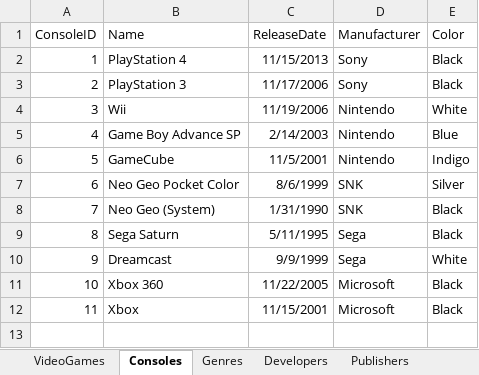
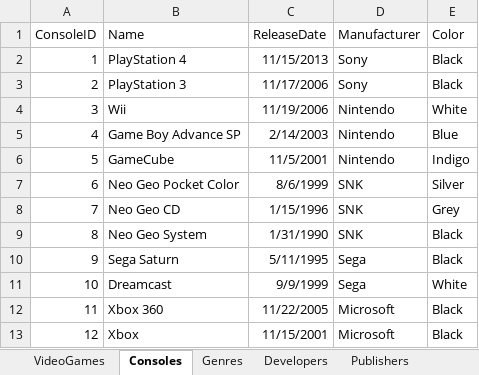
Before and after one commit to ajordan226/Video-Games, an Excel workbook: Video Games.xlsx, sheet Consoles, drawn as a sheet; values as stored, in another font and other column widths than the file's, no borders; addresses are those after the commit; the diff names each change by its address in the sheet, - before the commit and + after, or states it on an @@ line.

```diff
--- a/Video Games.xlsx (sheet Consoles)
+++ b/Video Games.xlsx (sheet Consoles)
+row 8: 7 | Neo Geo CD | 1/15/1996 | SNK | Grey
@@ column A (ConsoleID) renumbered from row 9 down @@
-B9 (Name): Neo Geo (System)
+B9 (Name): Neo Geo System
```
Also changed, not shown: sheet VideoGames.
